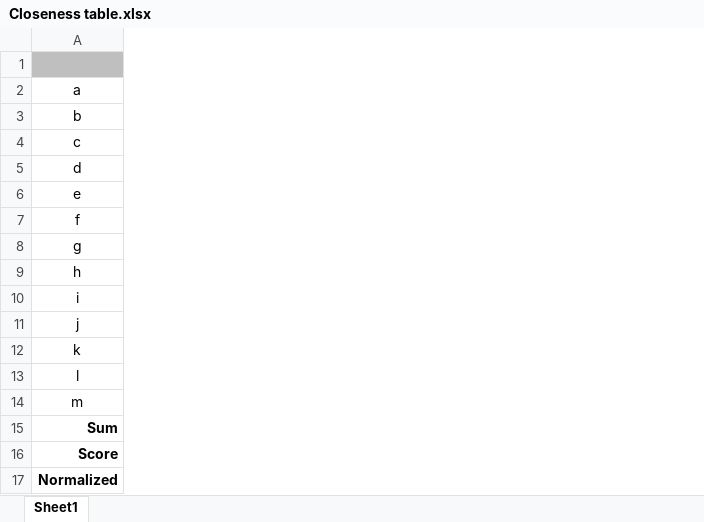
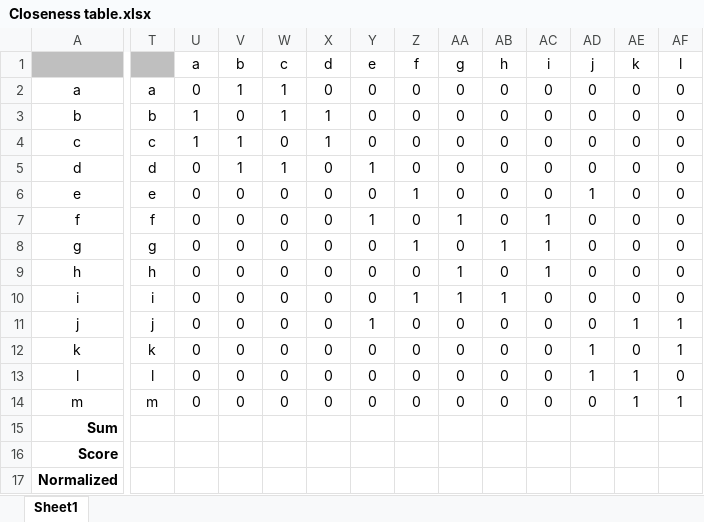
Before and after one commit to Ninjinkai/CAP6315_HW1, an Excel workbook: Closeness table.xlsx, sheet Sheet1, drawn as a sheet; only a part is shown, gaps mark what is left out; values as stored, in another font and other column widths than the file's, no borders; the diff covers the shown part only; the diff names each change by its address in the sheet, - before the commit and + after, or states it on an @@ line.

```diff
--- a/Closeness table.xlsx (sheet Sheet1)
+++ b/Closeness table.xlsx (sheet Sheet1)
+column T, rows 2-14: a | b | c | d | e | f | g | h | i | j | k | l | m
+column U, rows 1-14: a | 0 | 1 | 1 | 0 | 0 | 0 | 0 | 0 | 0 | 0 | 0 | 0 | 0
+column V, rows 1-14: b | 1 | 0 | 1 | 1 | 0 | 0 | 0 | 0 | 0 | 0 | 0 | 0 | 0
+column W, rows 1-14: c | 1 | 1 | 0 | 1 | 0 | 0 | 0 | 0 | 0 | 0 | 0 | 0 | 0
+column X, rows 1-14: d | 0 | 1 | 1 | 0 | 0 | 0 | 0 | 0 | 0 | 0 | 0 | 0 | 0
+column Y, rows 1-14: e | 0 | 0 | 0 | 1 | 0 | 1 | 0 | 0 | 0 | 1 | 0 | 0 | 0
+column Z, rows 1-14: f | 0 | 0 | 0 | 0 | 1 | 0 | 1 | 0 | 1 | 0 | 0 | 0 | 0
+column AA, rows 1-14: g | 0 | 0 | 0 | 0 | 0 | 1 | 0 | 1 | 1 | 0 | 0 | 0 | 0
+column AB, rows 1-14: h | 0 | 0 | 0 | 0 | 0 | 0 | 1 | 0 | 1 | 0 | 0 | 0 | 0
+column AC, rows 1-14: i | 0 | 0 | 0 | 0 | 0 | 1 | 1 | 1 | 0 | 0 | 0 | 0 | 0
+column AD, rows 1-14: j | 0 | 0 | 0 | 0 | 1 | 0 | 0 | 0 | 0 | 0 | 1 | 1 | 0
+column AE, rows 1-14: k | 0 | 0 | 0 | 0 | 0 | 0 | 0 | 0 | 0 | 1 | 0 | 1 | 1
+column AF, rows 1-14: l | 0 | 0 | 0 | 0 | 0 | 0 | 0 | 0 | 0 | 1 | 1 | 0 | 1
```
Also changed, not shown: 7 added columns and 13 edited cells elsewhere in this sheet, formulas that keep their value, 2 other files.
